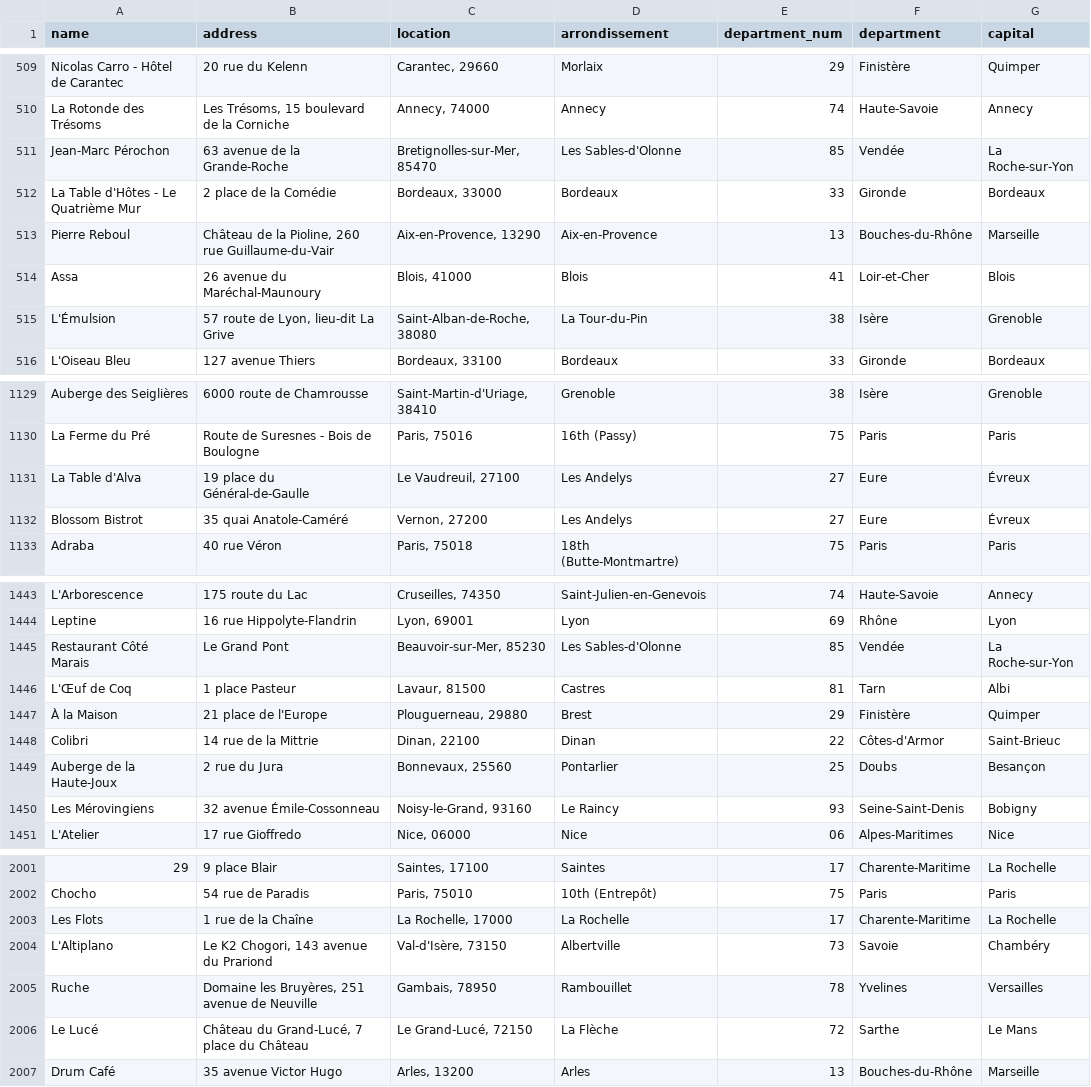
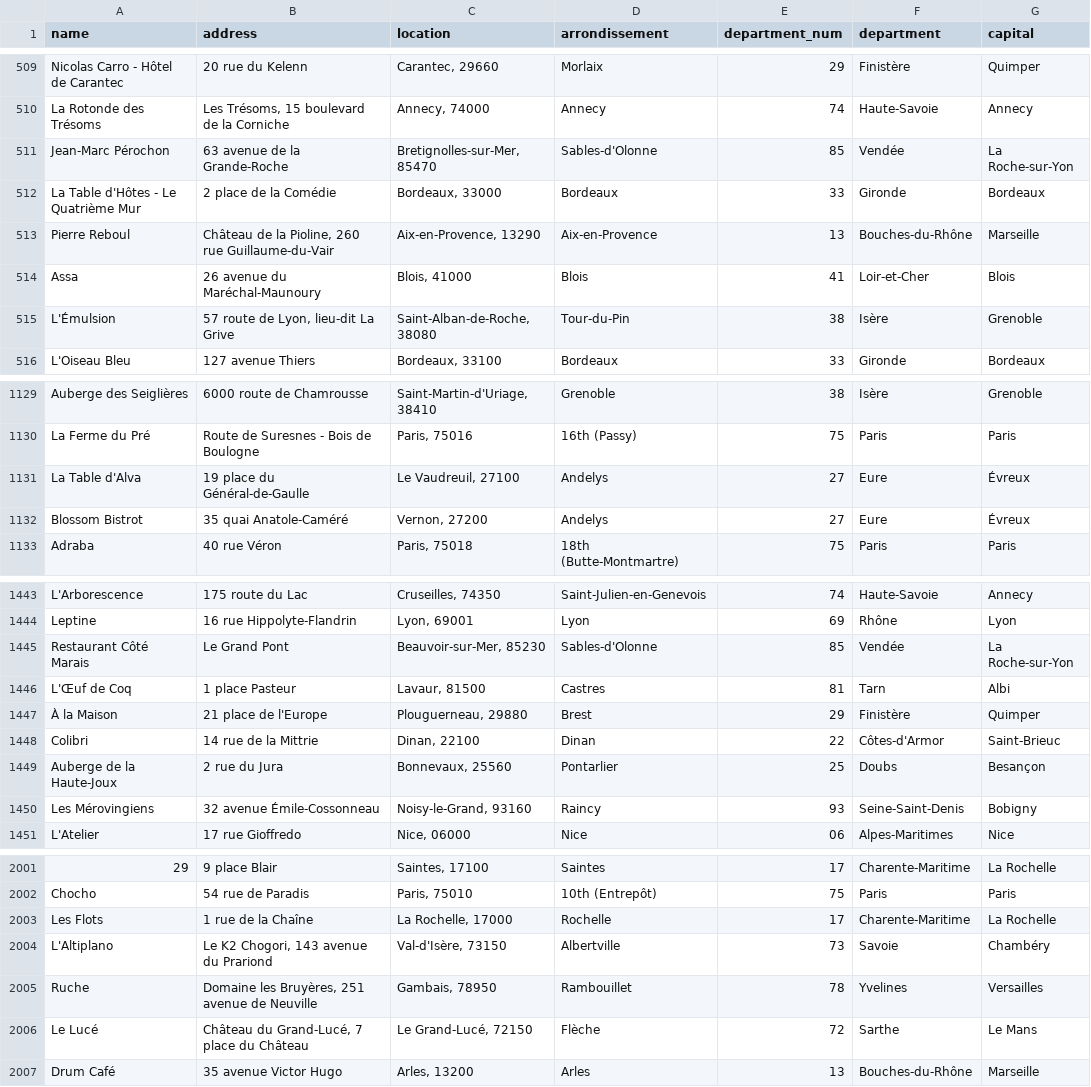
Before and after one commit to pineapple-bois/Michelin_Rated_Restaurants, a CSV file: data/products/france/2025/all_restaurants(arrondissements).csv, drawn as a sheet; only a part is shown, gaps mark what is left out; the diff covers the shown part only; the diff names each change by its address in the sheet, - before the commit and + after, or states it on an @@ line.

```diff
--- a/data/products/france/2025/all_restaurants(arrondissements).csv
+++ b/data/products/france/2025/all_restaurants(arrondissements).csv
-D511 (arrondissement): Les Sables-d'Olonne
+D511 (arrondissement): Sables-d'Olonne
-D515 (arrondissement): La Tour-du-Pin
+D515 (arrondissement): Tour-du-Pin
-D1131:D1132 (arrondissement): Les Andelys
+D1131:D1132 (arrondissement): Andelys
-D1445 (arrondissement): Les Sables-d'Olonne
+D1445 (arrondissement): Sables-d'Olonne
-D1450 (arrondissement): Le Raincy
+D1450 (arrondissement): Raincy
-D2003 (arrondissement): La Rochelle
+D2003 (arrondissement): Rochelle
-D2006 (arrondissement): La Flèche
+D2006 (arrondissement): Flèche
```
Also changed, not shown: 84 edited cells elsewhere in this file, data/products/france/2026/all_restaurants(arrondissements).csv, 6 other files.
